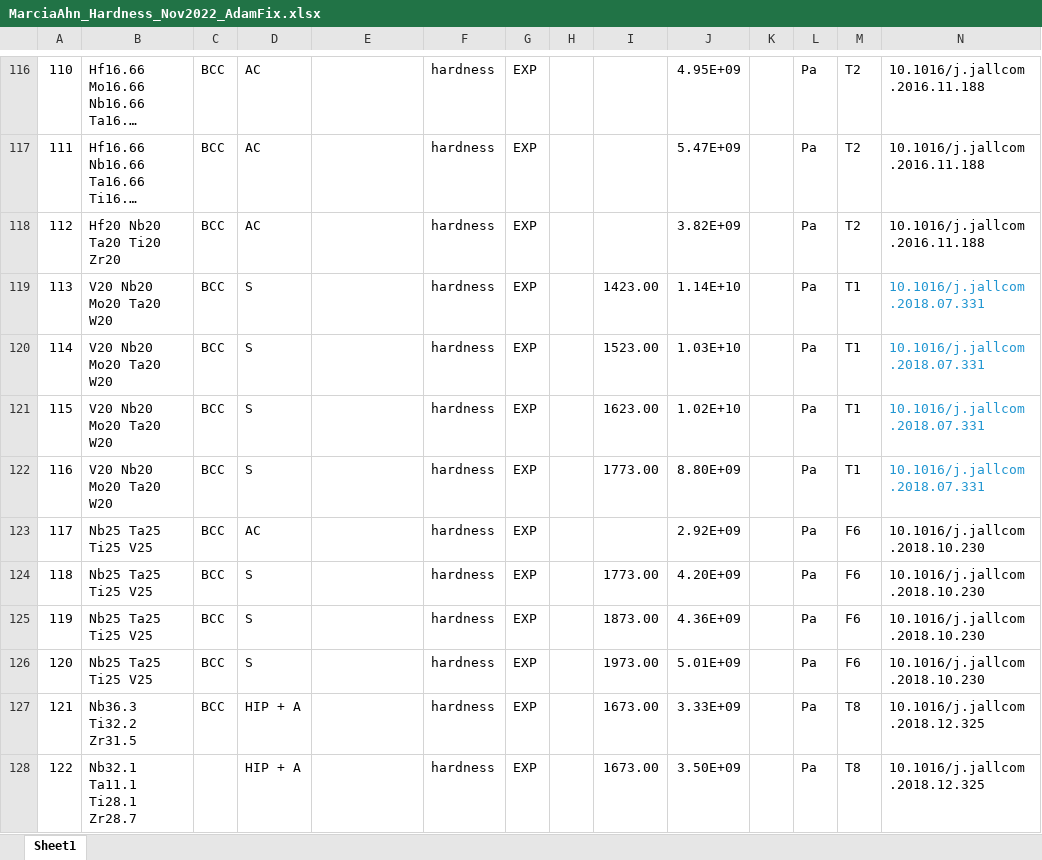
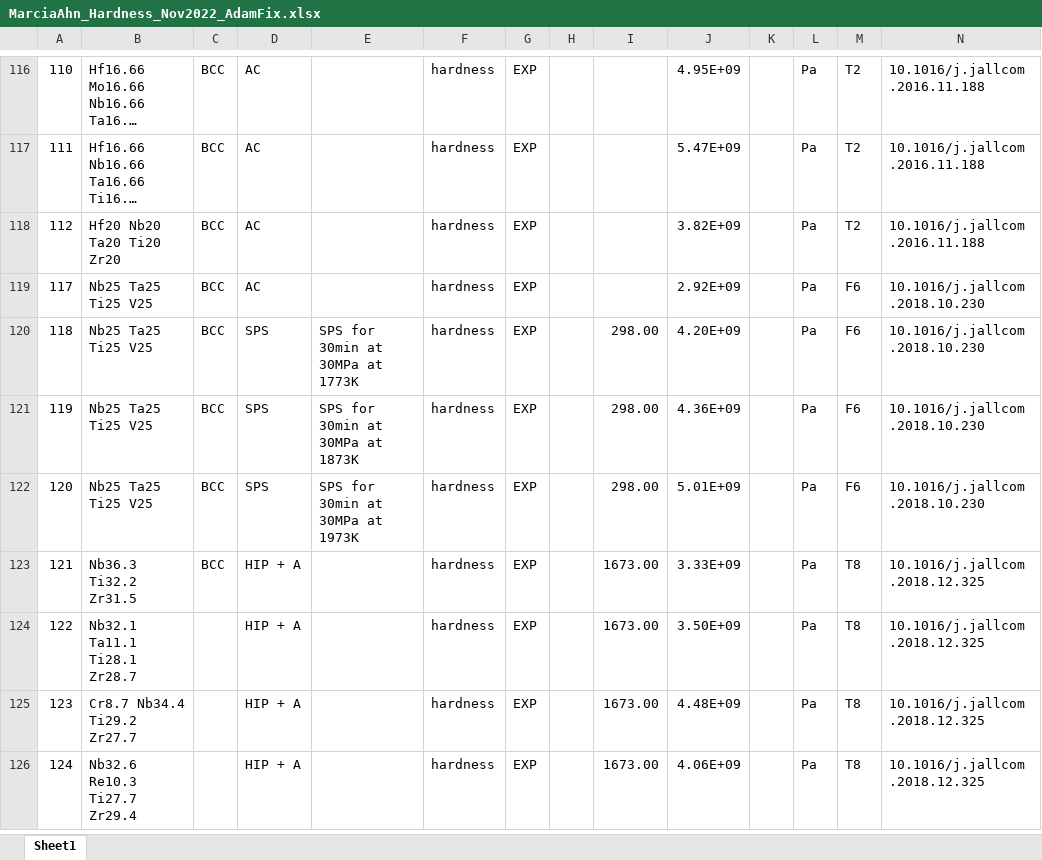
Before and after one commit to PhasesResearchLab/ULTERA-contribute-guest, an Excel workbook: MarciaAhn_Hardness_Nov2022_AdamFix.xlsx, sheet Sheet1, drawn as a sheet; only a part is shown, gaps mark what is left out; the shorter side is filled out with more unchanged rows; long unchanged cells end in …; values as stored, in another font and other column widths than the file's, no borders; removed rows and columns are numbered as before the commit, all else as after; rows hold the shown columns only; the diff names each change by its address in the sheet, - before the commit and + after, or states it on an @@ line.

Commit message:
- fixed incorrectly reported temperature, and processing from `10.1016/j.jallcom.2018.10.230`

```diff
--- a/MarciaAhn_Hardness_Nov2022_AdamFix.xlsx (sheet Sheet1)
+++ b/MarciaAhn_Hardness_Nov2022_AdamFix.xlsx (sheet Sheet1)
-row 119: 113 | V20 Nb20 Mo20 Ta20 W20 | BCC | S |  | hardness | EXP |  | 1423.00 | 1.14E+10 |  | Pa | T1 | 10.1016/j.jallcom.2018.07.331
-row 120: 114 | V20 Nb20 Mo20 Ta20 W20 | BCC | S |  | hardness | EXP |  | 1523.00 | 1.03E+10 |  | Pa | T1 | 10.1016/j.jallcom.2018.07.331
-row 121: 115 | V20 Nb20 Mo20 Ta20 W20 | BCC | S |  | hardness | EXP |  | 1623.00 | 1.02E+10 |  | Pa | T1 | 10.1016/j.jallcom.2018.07.331
-row 122: 116 | V20 Nb20 Mo20 Ta20 W20 | BCC | S |  | hardness | EXP |  | 1773.00 | 8.80E+09 |  | Pa | T1 | 10.1016/j.jallcom.2018.07.331
-D120:D122: S
+D120:D122: SPS
-E120: (empty)
+E120: SPS for 30min at 30MPa at 1773K
-I120: 1773.00
+I120: 298.00
-E121: (empty)
+E121: SPS for 30min at 30MPa at 1873K
-I121: 1873.00
+I121: 298.00
-E122: (empty)
+E122: SPS for 30min at 30MPa at 1973K
-I122: 1973.00
+I122: 298.00
```
